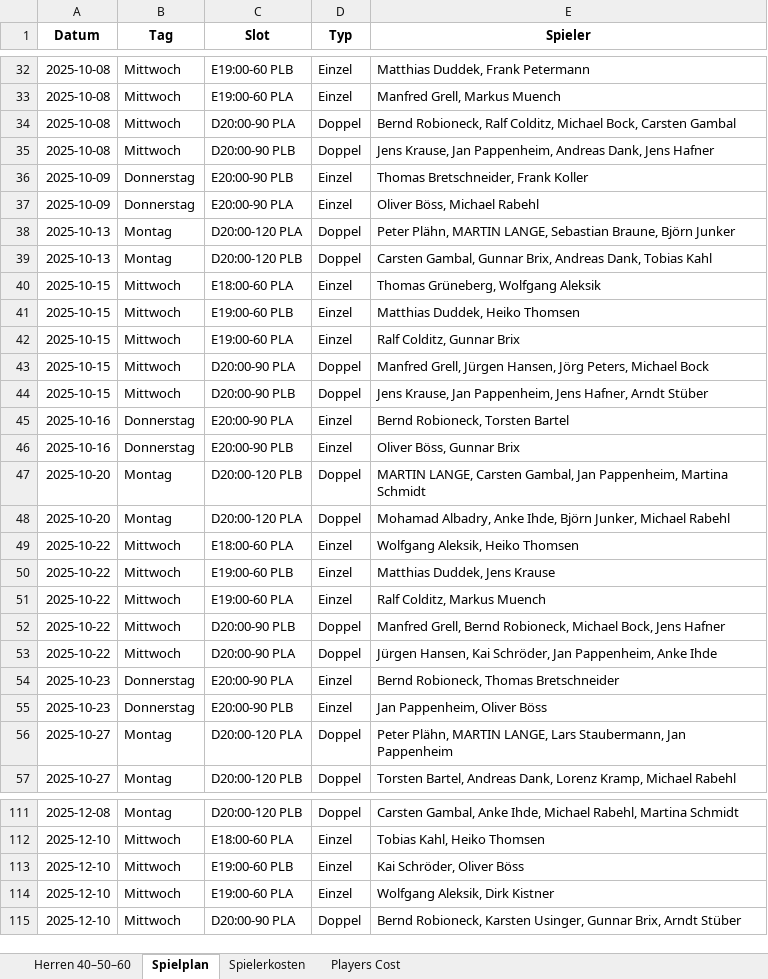
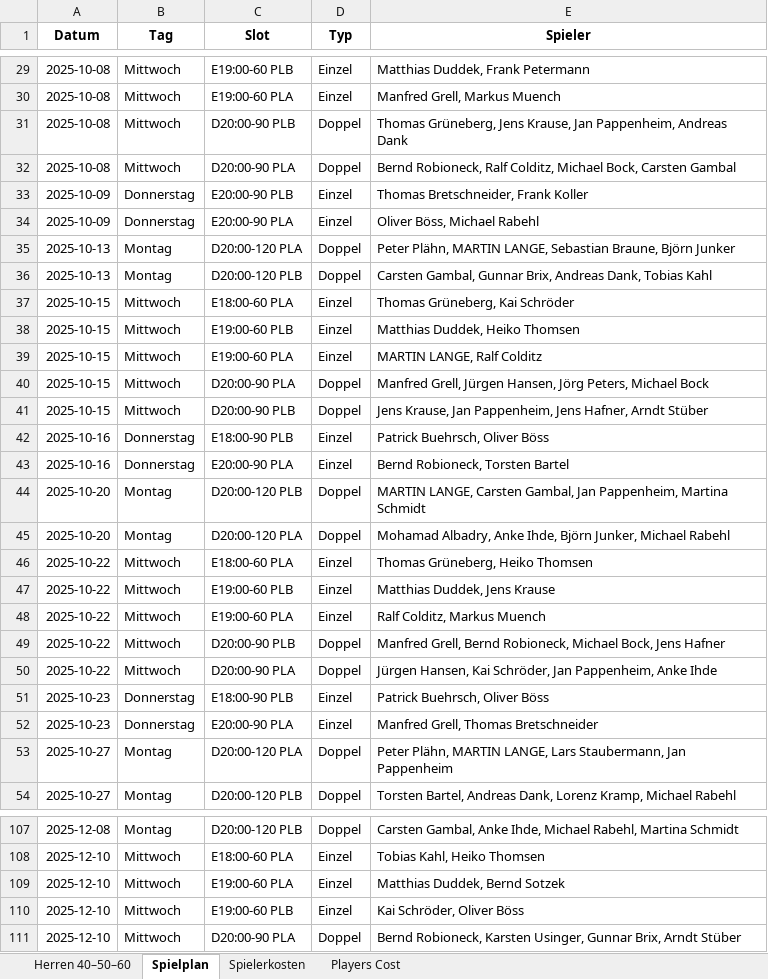
Before and after one commit to liamw8lde/Winter-2024_2025-Training-PLan, an Excel workbook: trainplan_FIXED.xlsx, sheet Spielplan, drawn as a sheet; only a part is shown, gaps mark what is left out; values as stored, in another font and other column widths than the file's, no borders; removed rows and columns are numbered as before the commit, all else as after; the diff covers the shown part only; the diff names each change by its address in the sheet, - before the commit and + after, or states it on an @@ line.

```diff
--- a/trainplan_FIXED.xlsx (sheet Spielplan)
+++ b/trainplan_FIXED.xlsx (sheet Spielplan)
+row 31: 2025-10-08 | Mittwoch | D20:00-90 PLB | Doppel | Thomas Grüneberg, Jens Krause, Jan Pappenheim, Andreas Dank
-row 35: 2025-10-08 | Mittwoch | D20:00-90 PLB | Doppel | Jens Krause, Jan Pappenheim, Andreas Dank, Jens Hafner
-E37 (Spieler): Thomas Grüneberg, Wolfgang Aleksik
+E37 (Spieler): Thomas Grüneberg, Kai Schröder
-E39 (Spieler): Ralf Colditz, Gunnar Brix
+E39 (Spieler): MARTIN LANGE, Ralf Colditz
+row 42: 2025-10-16 | Donnerstag | E18:00-90 PLB | Einzel | Patrick Buehrsch, Oliver Böss
-row 46: 2025-10-16 | Donnerstag | E20:00-90 PLB | Einzel | Oliver Böss, Gunnar Brix
-E46 (Spieler): Wolfgang Aleksik, Heiko Thomsen
+E46 (Spieler): Thomas Grüneberg, Heiko Thomsen
-C51 (Slot): E20:00-90 PLA
+C51 (Slot): E18:00-90 PLB
-E51 (Spieler): Bernd Robioneck, Thomas Bretschneider
+E51 (Spieler): Patrick Buehrsch, Oliver Böss
-C52 (Slot): E20:00-90 PLB
+C52 (Slot): E20:00-90 PLA
-E52 (Spieler): Jan Pappenheim, Oliver Böss
+E52 (Spieler): Manfred Grell, Thomas Bretschneider
+row 109: 2025-12-10 | Mittwoch | E19:00-60 PLA | Einzel | Matthias Duddek, Bernd Sotzek
-row 114: 2025-12-10 | Mittwoch | E19:00-60 PLA | Einzel | Wolfgang Aleksik, Dirk Kistner
```
Also changed, not shown: 3 added rows, 9 removed rows and 33 edited cells elsewhere in this sheet, sheet Players Cost, sheet Spielerkosten, sheet Herren 40–50–60.
